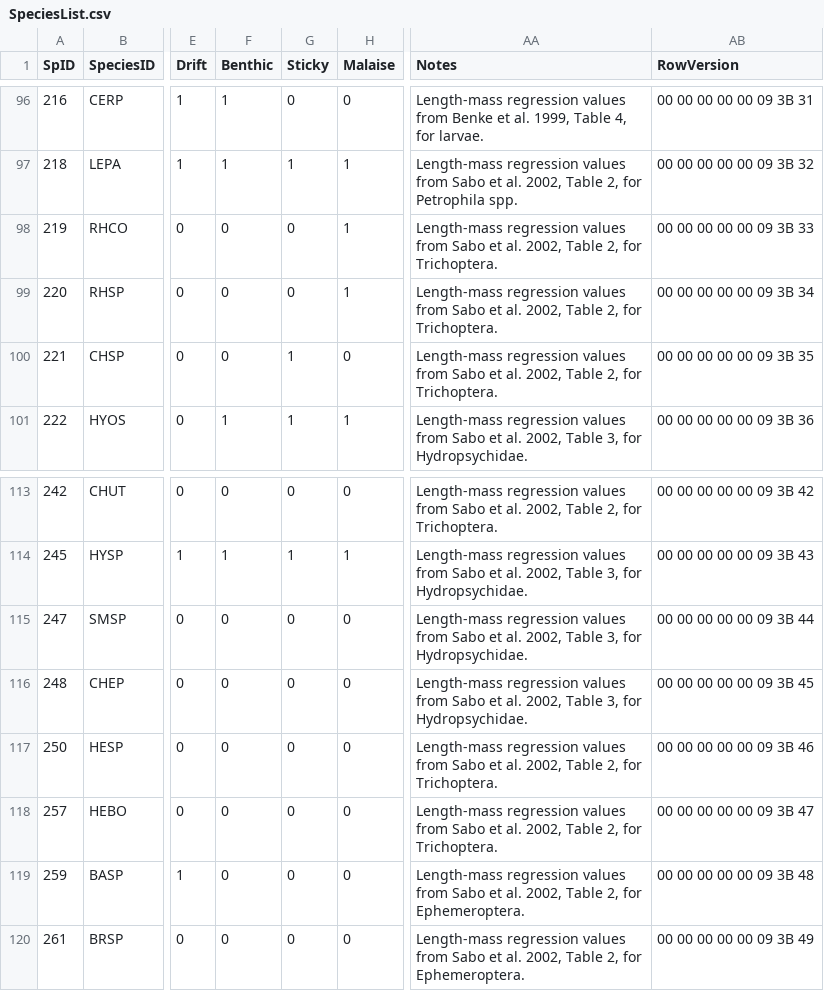
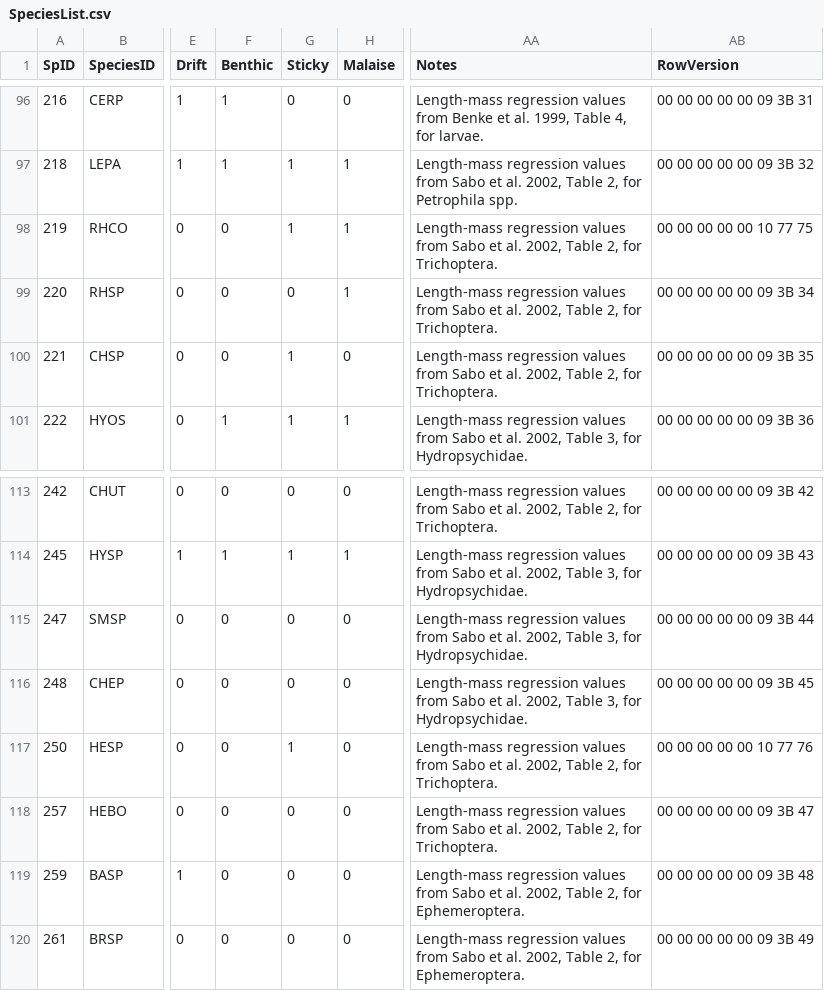
Before and after one commit to jmuehlbauer-usgs/Database, a CSV file: SpeciesList.csv, drawn as a sheet; only a part is shown, gaps mark what is left out; the diff names each change by its address in the sheet, - before the commit and + after, or states it on an @@ line.

```diff
--- a/SpeciesList.csv
+++ b/SpeciesList.csv
-G98 (Sticky): 0
+G98 (Sticky): 1
-AB98 (RowVersion): 00 00 00 00 00 09 3B 33
+AB98 (RowVersion): 00 00 00 00 00 10 77 75
-G117 (Sticky): 0
+G117 (Sticky): 1
-AB117 (RowVersion): 00 00 00 00 00 09 3B 46
+AB117 (RowVersion): 00 00 00 00 00 10 77 76
```
Also changed, not shown: 4 other files.
